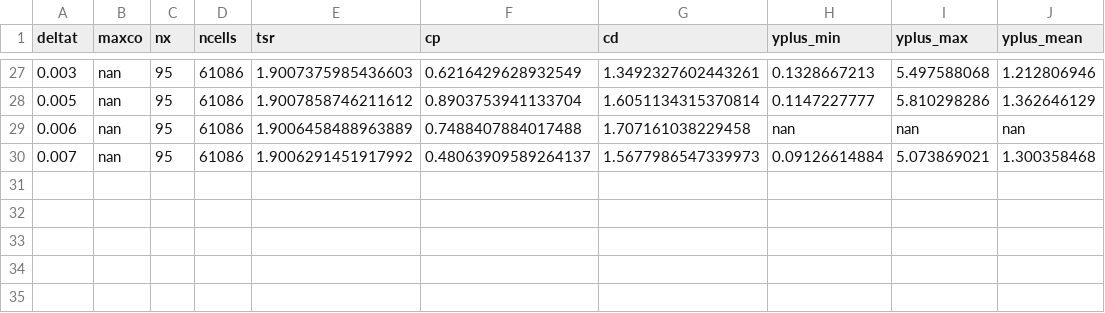
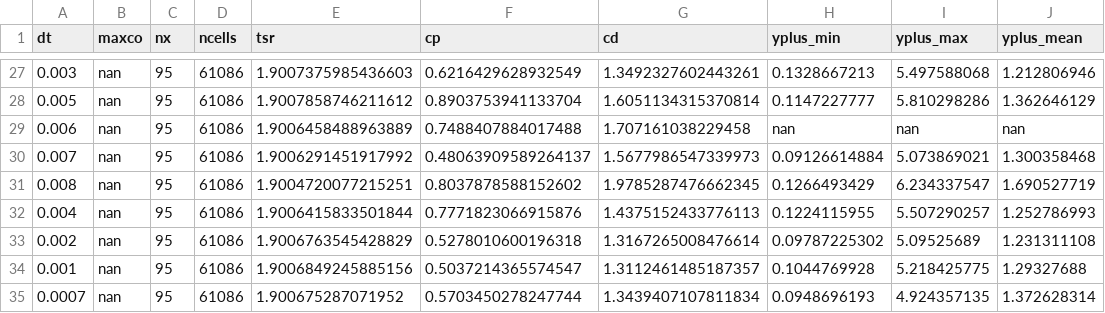
Before and after one commit to petebachant/UNH-RVAT-2D-OpenFOAM, a CSV file: processed/all_perf.csv, drawn as a sheet; only a part is shown, gaps mark what is left out; the diff names each change by its address in the sheet, - before the commit and + after, or states it on an @@ line.

```diff
--- a/processed/all_perf.csv
+++ b/processed/all_perf.csv
-A1: deltat
+A1: dt
+row 31: 0.008 | nan | 95 | 61086 | 1.9004720077215251 | 0.8037878588152602 | 1.9785287476662345 | 0.1266493429 | 6.234337547 | 1.690527719
+row 32: 0.004 | nan | 95 | 61086 | 1.9006415833501844 | 0.7771823066915876 | 1.4375152433776113 | 0.1224115955 | 5.507290257 | 1.252786993
+row 33: 0.002 | nan | 95 | 61086 | 1.9006763545428829 | 0.5278010600196318 | 1.3167265008476614 | 0.09787225302 | 5.09525689 | 1.231311108
+row 34: 0.001 | nan | 95 | 61086 | 1.9006849245885156 | 0.5037214365574547 | 1.3112461485187357 | 0.1044769928 | 5.218425775 | 1.29327688
+row 35: 0.0007 | nan | 95 | 61086 | 1.900675287071952 | 0.5703450278247744 | 1.3439407107811834 | 0.0948696193 | 4.924357135 | 1.372628314
```
Also changed, not shown: 1 other file.
